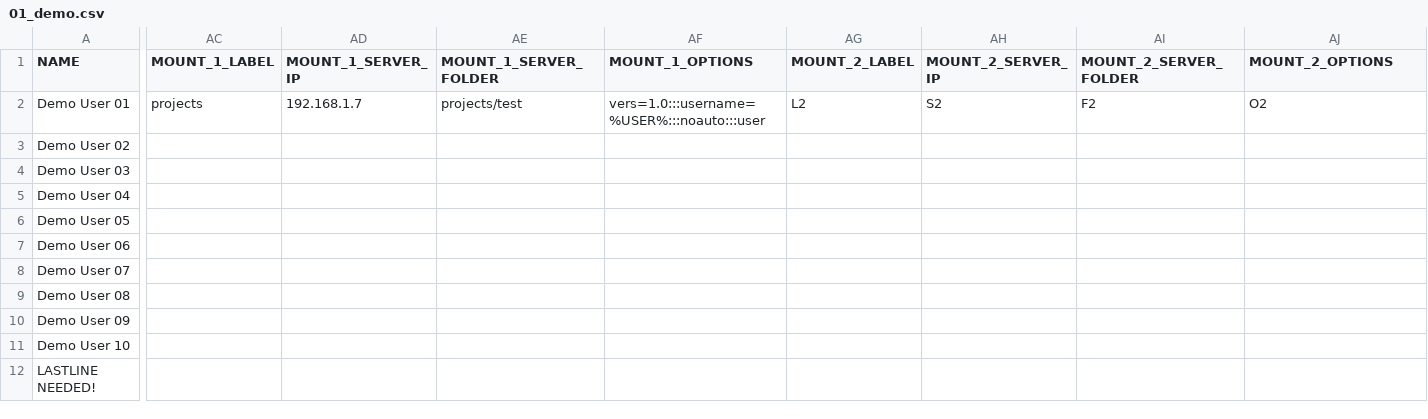
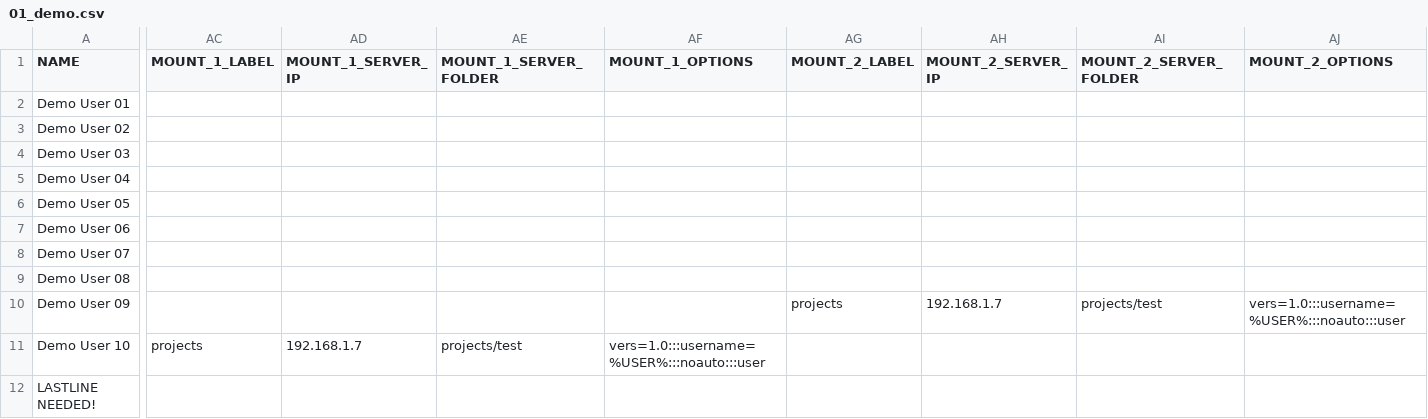
Before and after one commit to ozzykaya/iqdesktop, a CSV file: IQDESKTOPSERVER/run/01_demo.csv, drawn as a sheet; only a part is shown, gaps mark what is left out; the diff covers the shown part only; the diff names each change by its address in the sheet, - before the commit and + after, or states it on an @@ line.

```diff
--- a/IQDESKTOPSERVER/run/01_demo.csv
+++ b/IQDESKTOPSERVER/run/01_demo.csv
-AC2 (MOUNT_1_LABEL): projects
+AC2 (MOUNT_1_LABEL): (empty)
-AD2 (MOUNT_1_SERVER_IP): 192.168.1.7
+AD2 (MOUNT_1_SERVER_IP): (empty)
-AE2 (MOUNT_1_SERVER_FOLDER): projects/test
+AE2 (MOUNT_1_SERVER_FOLDER): (empty)
-AF2 (MOUNT_1_OPTIONS): vers=1.0:::username=%USER%:::noauto:::user
+AF2 (MOUNT_1_OPTIONS): (empty)
-AG2 (MOUNT_2_LABEL): L2
+AG2 (MOUNT_2_LABEL): (empty)
-AH2 (MOUNT_2_SERVER_IP): S2
+AH2 (MOUNT_2_SERVER_IP): (empty)
-AI2 (MOUNT_2_SERVER_FOLDER): F2
+AI2 (MOUNT_2_SERVER_FOLDER): (empty)
-AJ2 (MOUNT_2_OPTIONS): O2
+AJ2 (MOUNT_2_OPTIONS): (empty)
-AG10 (MOUNT_2_LABEL): (empty)
+AG10 (MOUNT_2_LABEL): projects
-AH10 (MOUNT_2_SERVER_IP): (empty)
+AH10 (MOUNT_2_SERVER_IP): 192.168.1.7
-AI10 (MOUNT_2_SERVER_FOLDER): (empty)
+AI10 (MOUNT_2_SERVER_FOLDER): projects/test
-AJ10 (MOUNT_2_OPTIONS): (empty)
+AJ10 (MOUNT_2_OPTIONS): vers=1.0:::username=%USER%:::noauto:::user
-AC11 (MOUNT_1_LABEL): (empty)
+AC11 (MOUNT_1_LABEL): projects
-AD11 (MOUNT_1_SERVER_IP): (empty)
+AD11 (MOUNT_1_SERVER_IP): 192.168.1.7
-AE11 (MOUNT_1_SERVER_FOLDER): (empty)
+AE11 (MOUNT_1_SERVER_FOLDER): projects/test
-AF11 (MOUNT_1_OPTIONS): (empty)
+AF11 (MOUNT_1_OPTIONS): vers=1.0:::username=%USER%:::noauto:::user
```
Also changed, not shown: 24 edited cells elsewhere in this file.
